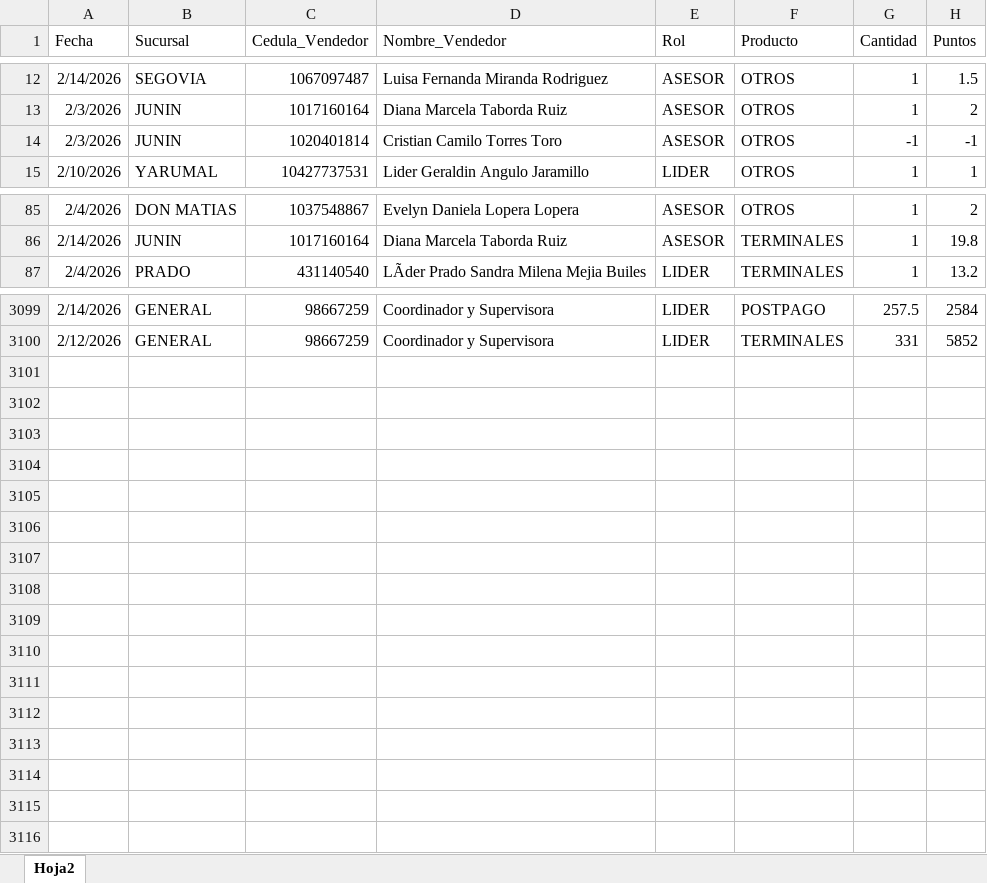
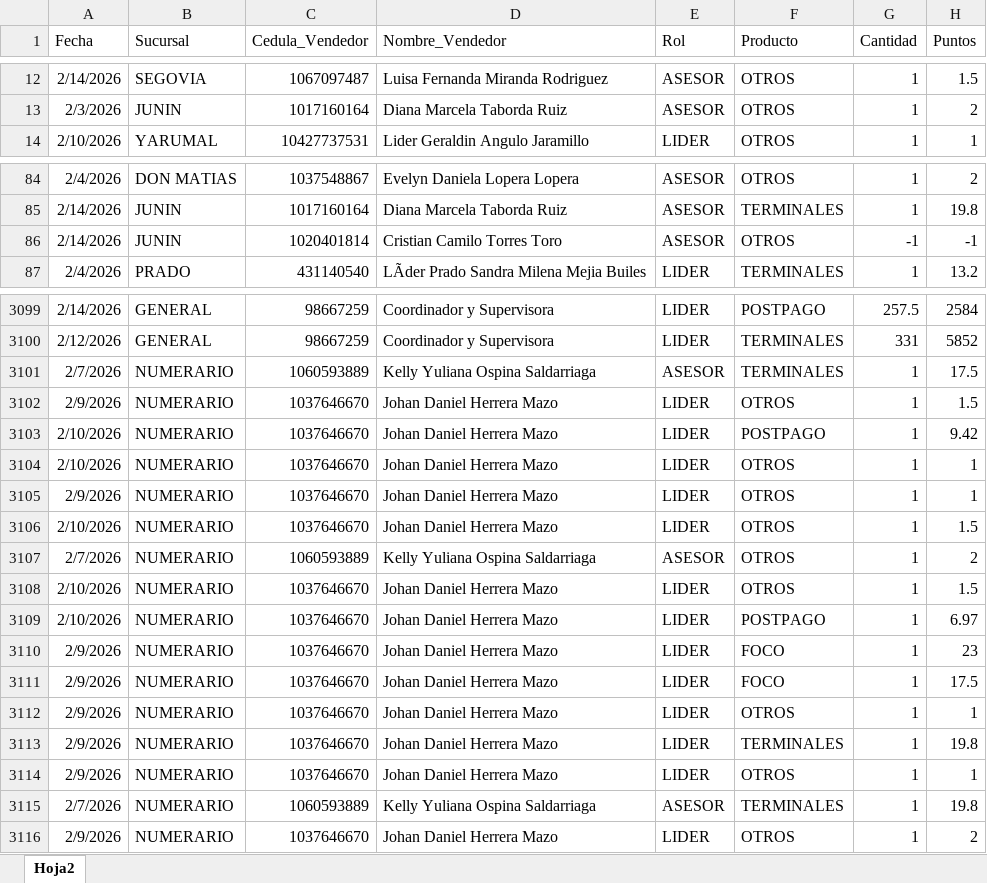
Before and after one commit to Paolam1903/CierreCVS2026, an Excel workbook: data/liquidacion_final.xlsx, sheet Hoja2, drawn as a sheet; only a part is shown, gaps mark what is left out; values as stored, in another font and other column widths than the file's, no borders; removed rows and columns are numbered as before the commit, all else as after; the diff covers the shown part only; the diff names each change by its address in the sheet, - before the commit and + after, or states it on an @@ line.

```diff
--- a/data/liquidacion_final.xlsx (sheet Hoja2)
+++ b/data/liquidacion_final.xlsx (sheet Hoja2)
-row 14: 2/3/2026 | JUNIN | 1020401814 | Cristian Camilo Torres Toro | ASESOR | OTROS | -1 | -1
+row 86: 2/14/2026 | JUNIN | 1020401814 | Cristian Camilo Torres Toro | ASESOR | OTROS | -1 | -1
+row 3101: 2/7/2026 | NUMERARIO | 1060593889 | Kelly Yuliana Ospina Saldarriaga | ASESOR | TERMINALES | 1 | 17.5
+row 3102: 2/9/2026 | NUMERARIO | 1037646670 | Johan Daniel Herrera Mazo | LIDER | OTROS | 1 | 1.5
+row 3103: 2/10/2026 | NUMERARIO | 1037646670 | Johan Daniel Herrera Mazo | LIDER | POSTPAGO | 1 | 9.42
+row 3104: 2/10/2026 | NUMERARIO | 1037646670 | Johan Daniel Herrera Mazo | LIDER | OTROS | 1 | 1
+row 3105: 2/9/2026 | NUMERARIO | 1037646670 | Johan Daniel Herrera Mazo | LIDER | OTROS | 1 | 1
+row 3106: 2/10/2026 | NUMERARIO | 1037646670 | Johan Daniel Herrera Mazo | LIDER | OTROS | 1 | 1.5
+row 3107: 2/7/2026 | NUMERARIO | 1060593889 | Kelly Yuliana Ospina Saldarriaga | ASESOR | OTROS | 1 | 2
+row 3108: 2/10/2026 | NUMERARIO | 1037646670 | Johan Daniel Herrera Mazo | LIDER | OTROS | 1 | 1.5
+row 3109: 2/10/2026 | NUMERARIO | 1037646670 | Johan Daniel Herrera Mazo | LIDER | POSTPAGO | 1 | 6.97
+row 3110: 2/9/2026 | NUMERARIO | 1037646670 | Johan Daniel Herrera Mazo | LIDER | FOCO | 1 | 23
+row 3111: 2/9/2026 | NUMERARIO | 1037646670 | Johan Daniel Herrera Mazo | LIDER | FOCO | 1 | 17.5
+row 3112: 2/9/2026 | NUMERARIO | 1037646670 | Johan Daniel Herrera Mazo | LIDER | OTROS | 1 | 1
+row 3113: 2/9/2026 | NUMERARIO | 1037646670 | Johan Daniel Herrera Mazo | LIDER | TERMINALES | 1 | 19.8
+row 3114: 2/9/2026 | NUMERARIO | 1037646670 | Johan Daniel Herrera Mazo | LIDER | OTROS | 1 | 1
+row 3115: 2/7/2026 | NUMERARIO | 1060593889 | Kelly Yuliana Ospina Saldarriaga | ASESOR | TERMINALES | 1 | 19.8
+row 3116: 2/9/2026 | NUMERARIO | 1037646670 | Johan Daniel Herrera Mazo | LIDER | OTROS | 1 | 2
```
Also changed, not shown: 1 added row, 1 removed row and 32 edited cells elsewhere in this sheet, 1 other file.
